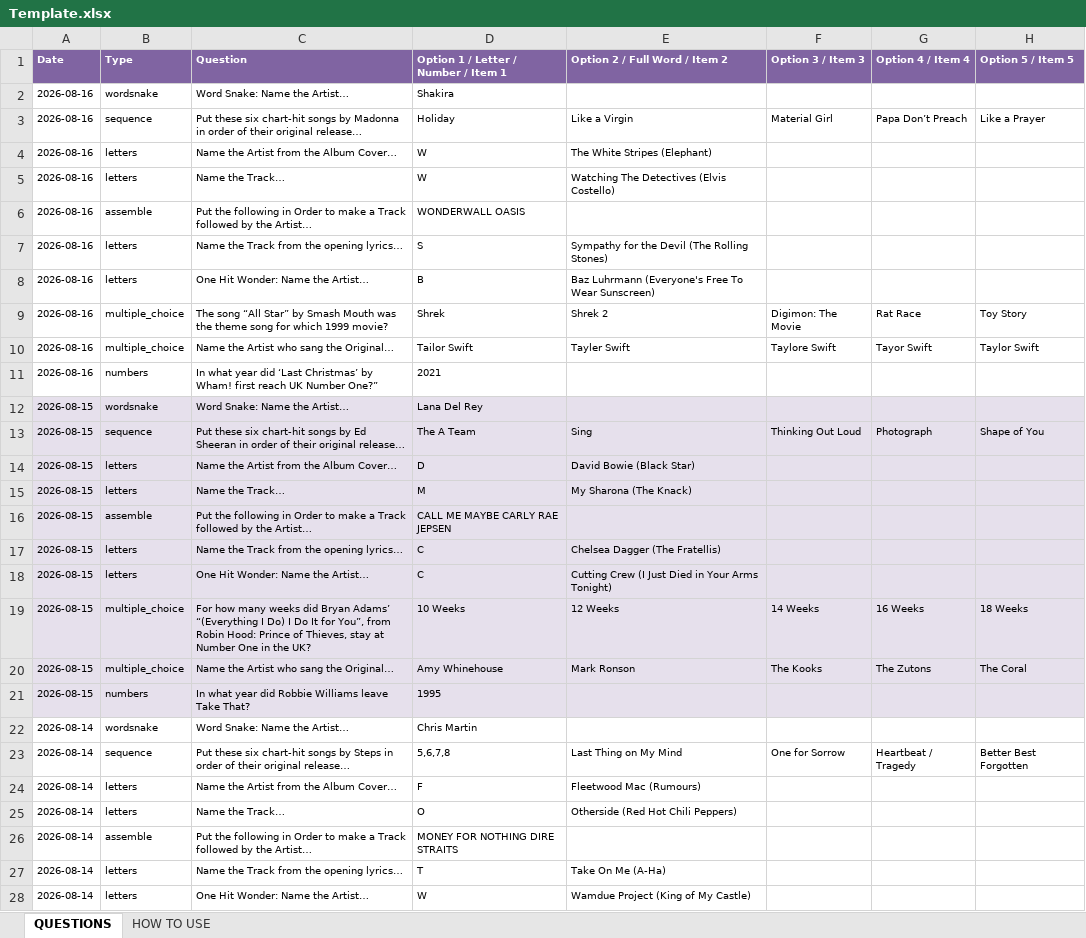
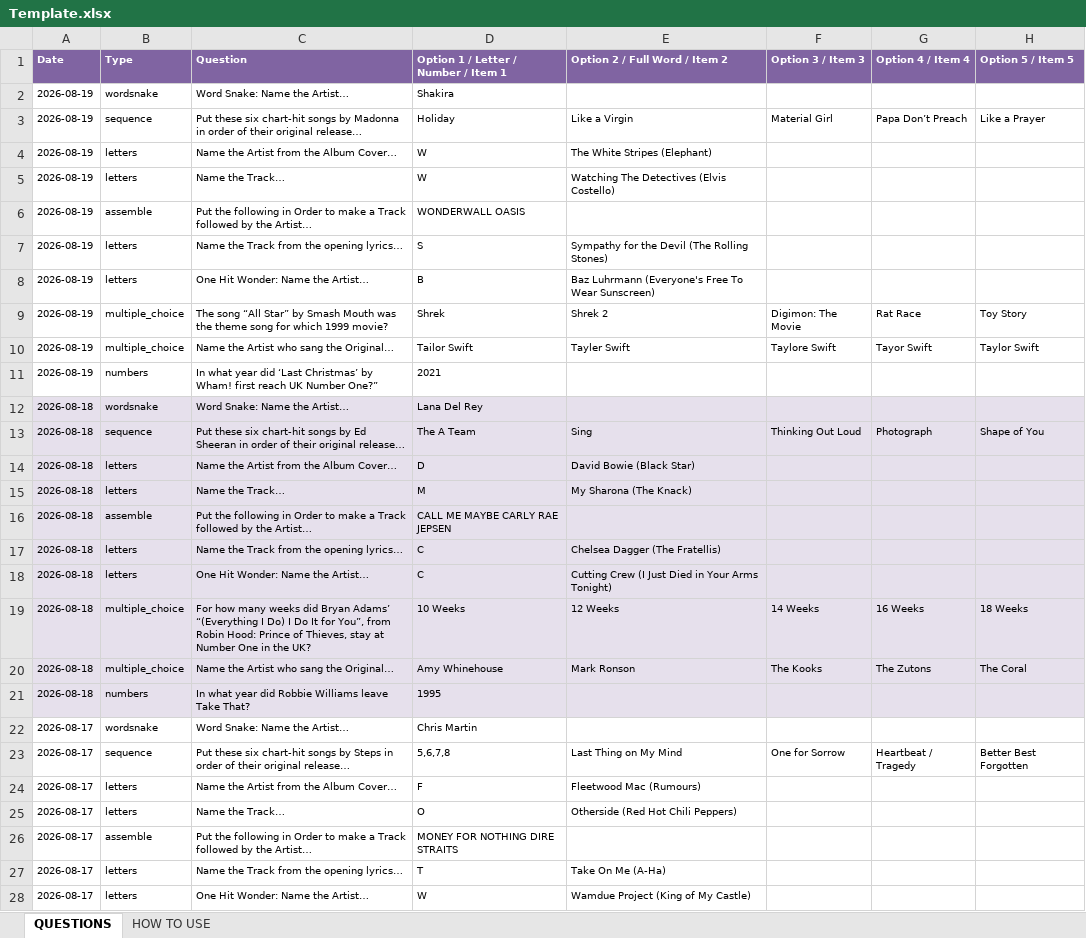
Before and after one commit to philipestevenson-RumHam/TTTTOTPMP, an Excel workbook: Template.xlsx, sheet QUESTIONS, drawn as a sheet; only a part is shown; values as stored, in another font and other column widths than the file's, no borders; the diff covers the shown part only; the diff names each change by its address in the sheet, - before the commit and + after, or states it on an @@ line.

```diff
--- a/Template.xlsx (sheet QUESTIONS)
+++ b/Template.xlsx (sheet QUESTIONS)
-A2:A11 (Date): 2026-08-16
+A2:A11 (Date): 2026-08-19
-A12:A21 (Date): 2026-08-15
+A12:A21 (Date): 2026-08-18
-A22:A28 (Date): 2026-08-14
+A22:A28 (Date): 2026-08-17
```
Also changed, not shown: other rows of this sheet, sheet HOW TO USE, hidden cells, 4 other files.
